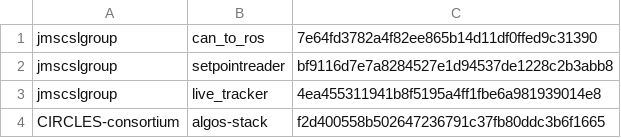
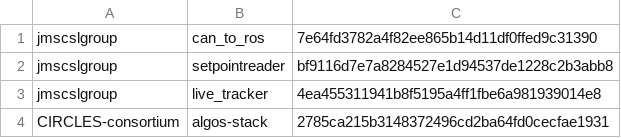
Before and after one commit to jmscslgroup/libpanda, a CSV file: scripts/rosRepositories.csv, drawn as a sheet.

Commit message:
good hash from Jonny

```diff
--- a/scripts/rosRepositories.csv
+++ b/scripts/rosRepositories.csv
@@ -3,2 +3,2 @@ jmscslgroup,	   setpointreader,	bf9116d7e7a8284527e1d94537de1228c2b3abb8
 jmscslgroup, 	   live_tracker,	 4ea455311941b8f5195a4ff1fbe6a981939014e8
-CIRCLES-consortium, algos-stack, 		f2d400558b502647236791c37fb80ddc3b6f1665
+CIRCLES-consortium, algos-stack, 		2785ca215b3148372496cd2ba64fd0cecfae1931
```
